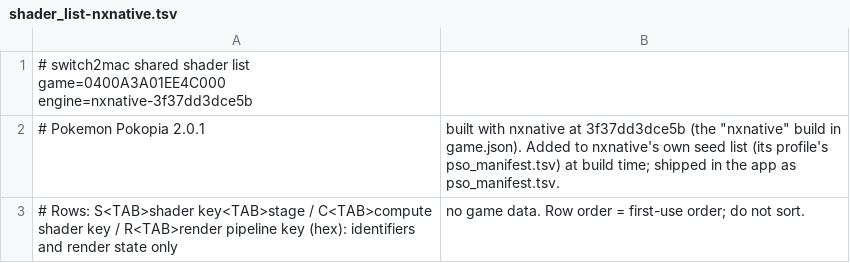
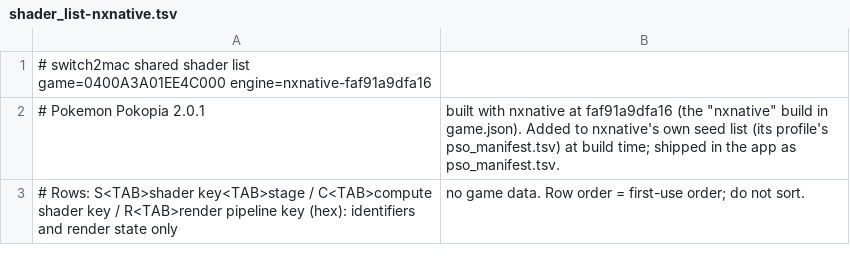
Before and after one commit to Hengle/switch2mac, a TSV file: games/pokemon-pokopia/shader_list-nxnative.tsv, drawn as a sheet.

```diff
--- a/games/pokemon-pokopia/shader_list-nxnative.tsv
+++ b/games/pokemon-pokopia/shader_list-nxnative.tsv
@@ -1,3 +1,3 @@
-# switch2mac shared shader list	game=0400A3A01EE4C000	engine=nxnative-3f37dd3dce5b
-# Pokemon Pokopia 2.0.1, built with nxnative at 3f37dd3dce5b (the "nxnative" build in game.json). Added to nxnative's own seed list (its profile's pso_manifest.tsv) at build time; shipped in the app as pso_manifest.tsv.
+# switch2mac shared shader list	game=0400A3A01EE4C000	engine=nxnative-faf91a9dfa16
+# Pokemon Pokopia 2.0.1, built with nxnative at faf91a9dfa16 (the "nxnative" build in game.json). Added to nxnative's own seed list (its profile's pso_manifest.tsv) at build time; shipped in the app as pso_manifest.tsv.
 # Rows: S<TAB>shader key<TAB>stage / C<TAB>compute shader key / R<TAB>render pipeline key (hex): identifiers and render state only, no game data. Row order = first-use order; do not sort.
```
Also changed, not shown: 1 other file.
